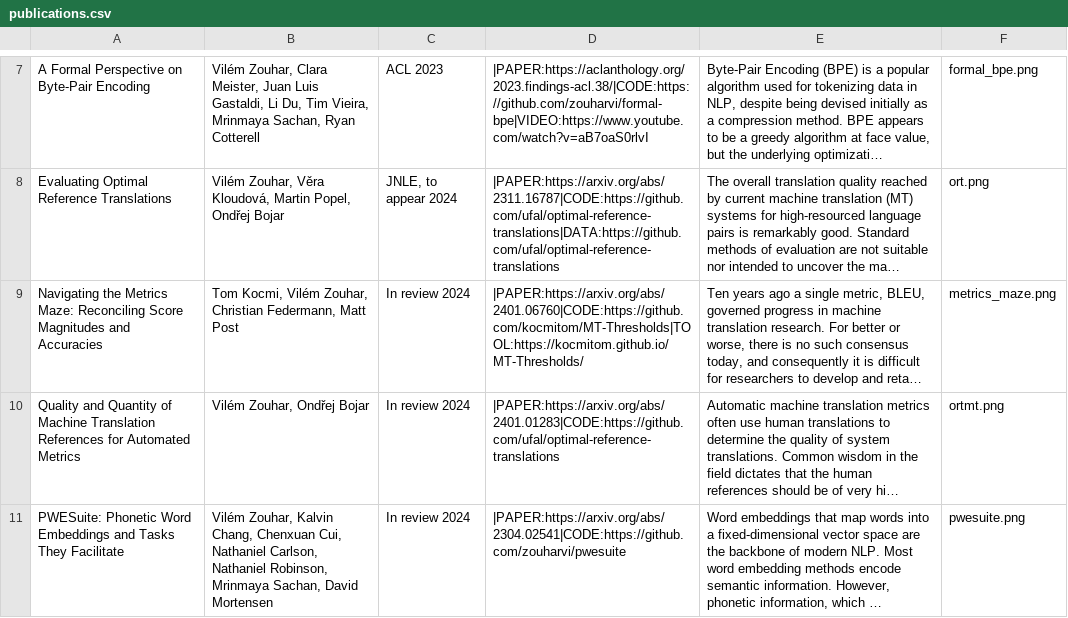
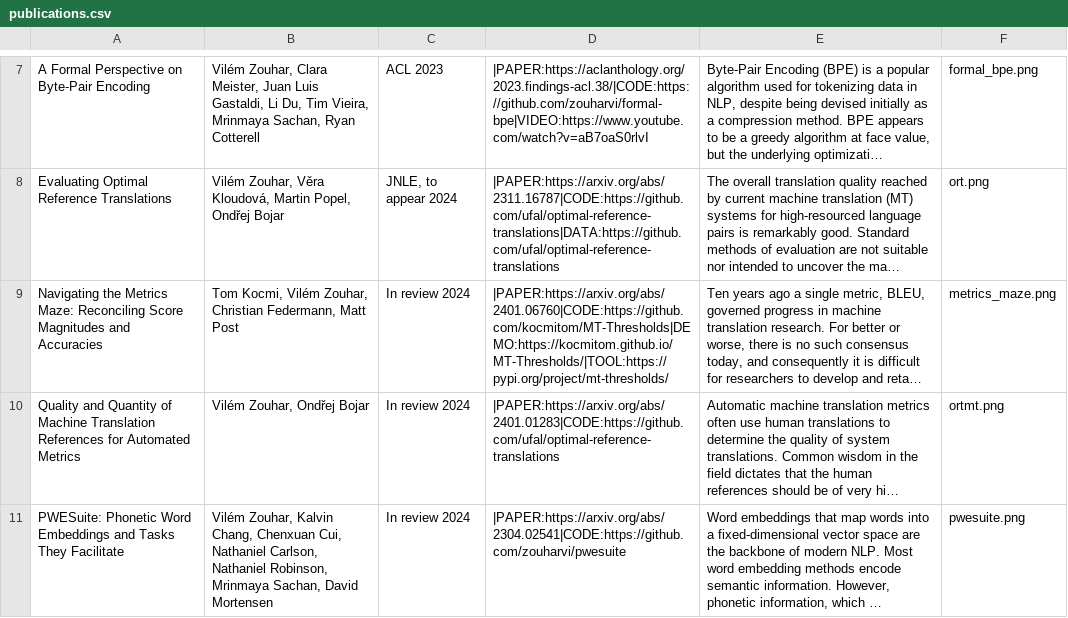
Before and after one commit to zouharvi/zouharvi, a CSV file: pages/publications.csv, drawn as a sheet; only a part is shown, gaps mark what is left out; long unchanged cells end in …; the diff names each change by its address in the sheet, - before the commit and + after, or states it on an @@ line.

Commit message:
add mt-thresholds link

```diff
--- a/pages/publications.csv
+++ b/pages/publications.csv
-D9: |PAPER:https://arxiv.org/abs/2401.06760|CODE:https://github.com/kocmitom/MT-Thresholds|TOOL:https://kocmitom.github.io/MT-Thresholds/
+D9: |PAPER:https://arxiv.org/abs/2401.06760|CODE:https://github.com/kocmitom/MT-Thresholds|DEMO:https://kocmitom.github.io/MT-Thresholds/|TOOL:https://pypi.org/project/mt-thresholds/
```
